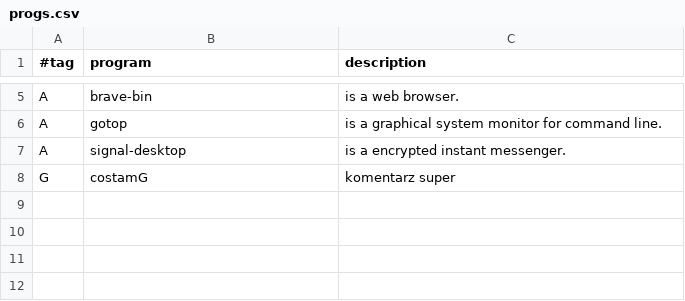
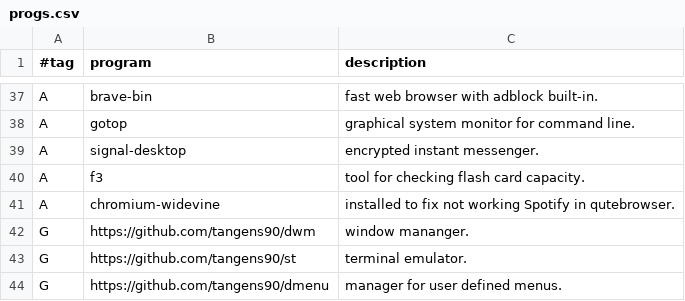
Before and after one commit to jparapura/ude-maker, a CSV file: progs.csv, drawn as a sheet; only a part is shown, gaps mark what is left out; the diff covers the shown part only.

```diff
--- a/progs.csv
+++ b/progs.csv
@@ -5,4 +37,8 @@
-A,brave-bin,"is a web browser."
-A,gotop,"is a graphical system monitor for command line."
-A,signal-desktop,"is a encrypted instant messenger."
-G,costamG,"komentarz super"
+A,brave-bin,"fast web browser with adblock built-in."
+A,gotop,"graphical system monitor for command line."
+A,signal-desktop,"encrypted instant messenger."
+A,f3,"tool for checking flash card capacity."
+A,chromium-widevine,"installed to fix not working Spotify in qutebrowser."
+G,https://github.com/tangens90/dwm,"window mananger."
+G,https://github.com/tangens90/st,"terminal emulator."
+G,https://github.com/tangens90/dmenu,"manager for user defined menus."
```
Also changed, not shown: 32 added rows and 2 edited cells elsewhere in this file.
